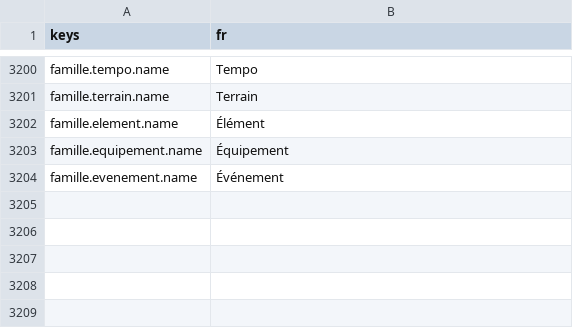
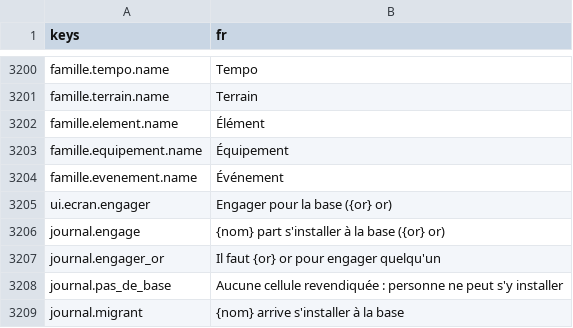
Before and after one commit to devmarcpro/sensen, a CSV file: godot/locale/fr.csv, drawn as a sheet; only a part is shown, gaps mark what is left out; the diff names each change by its address in the sheet, - before the commit and + after, or states it on an @@ line.

```diff
--- a/godot/locale/fr.csv
+++ b/godot/locale/fr.csv
+row 3205: ui.ecran.engager | Engager pour la base ({or} or)
+row 3206: journal.engage | {nom} part s'installer à la base ({or} or)
+row 3207: journal.engager_or | Il faut {or} or pour engager quelqu'un
+row 3208: journal.pas_de_base | Aucune cellule revendiquée : personne ne peut s'y installer
+row 3209: journal.migrant | {nom} arrive s'installer à la base
```
Also changed, not shown: godot/locale/en.csv, 9 other files.
